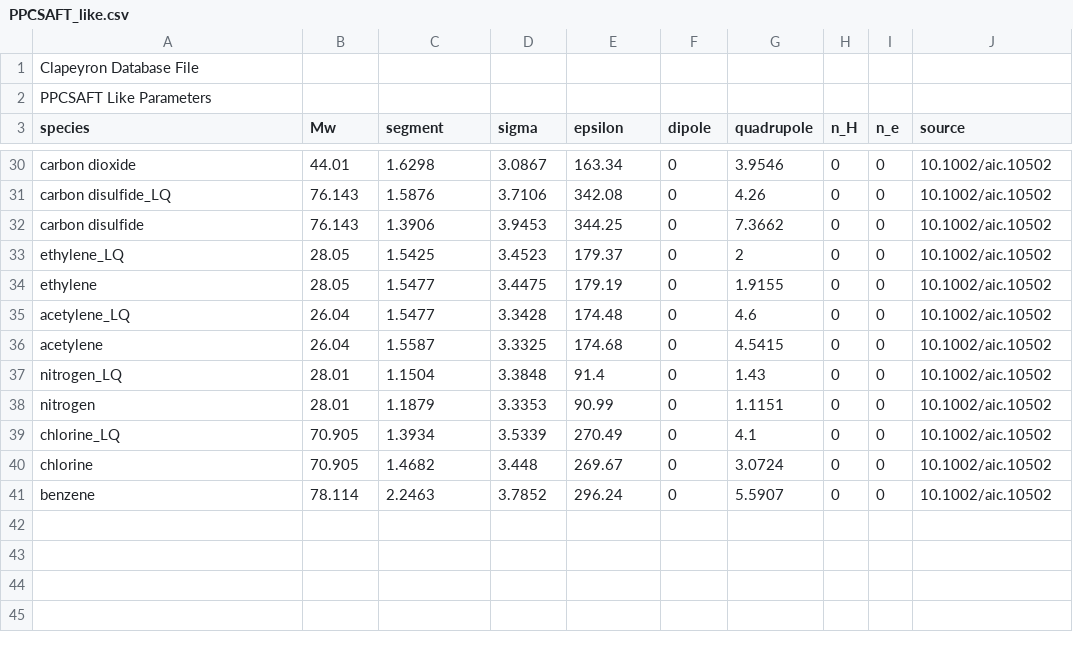
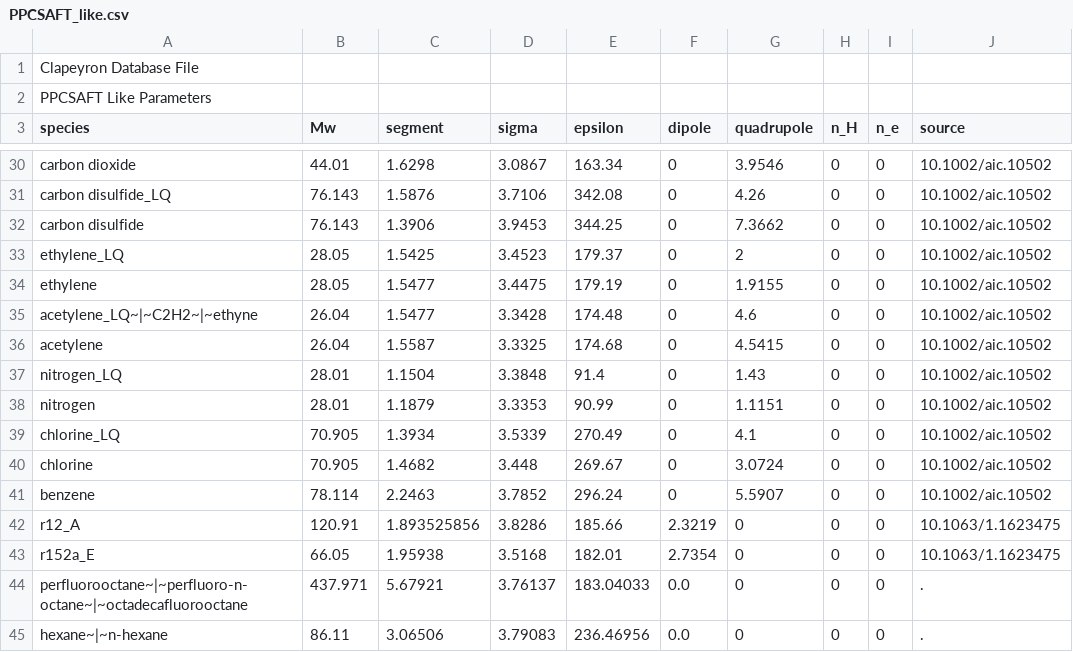
Before and after one commit to ClapeyronThermo/Clapeyron.jl, a CSV file: database/SAFT/PCSAFT/PPCSAFT/PPCSAFT_like.csv, drawn as a sheet; only a part is shown, gaps mark what is left out.

```diff
--- a/database/SAFT/PCSAFT/PPCSAFT/PPCSAFT_like.csv
+++ b/database/SAFT/PCSAFT/PPCSAFT/PPCSAFT_like.csv
@@ -34,3 +34,3 @@ ethylene_LQ,28.05,1.5425,3.4523,179.37,0,2,0,0,10.1002/aic.10502
 ethylene,28.05,1.5477,3.4475,179.19,0,1.9155,0,0,10.1002/aic.10502
-acetylene_LQ,26.04,1.5477,3.3428,174.48,0,4.6,0,0,10.1002/aic.10502
+acetylene_LQ~|~C2H2~|~ethyne,26.04,1.5477,3.3428,174.48,0,4.6,0,0,10.1002/aic.10502
 acetylene,26.04,1.5587,3.3325,174.68,0,4.5415,0,0,10.1002/aic.10502
@@ -41 +41,5 @@ chlorine,70.905,1.4682,3.448,269.67,0,3.0724,0,0,10.1002/aic.10502
 benzene,78.114,2.2463,3.7852,296.24,0,5.5907,0,0,10.1002/aic.10502
+r12_A,120.91,1.893525856,3.8286,185.66,2.3219,0,0,0,10.1063/1.1623475
+r152a_E,66.05,1.95938,3.5168,182.01,2.7354,0,0,0,10.1063/1.1623475
+perfluorooctane~|~perfluoro-n-octane~|~octadecafluorooctane,437.971,5.67921,3.76137,183.04033,0.0,0,0,0,.
+hexane~|~n-hexane,86.11,3.06506,3.79083,236.46956,0.0,0,0,0,.
```
Also changed, not shown: database/SAFT/PCSAFT/PCSAFT_like.csv, 2 other files.
